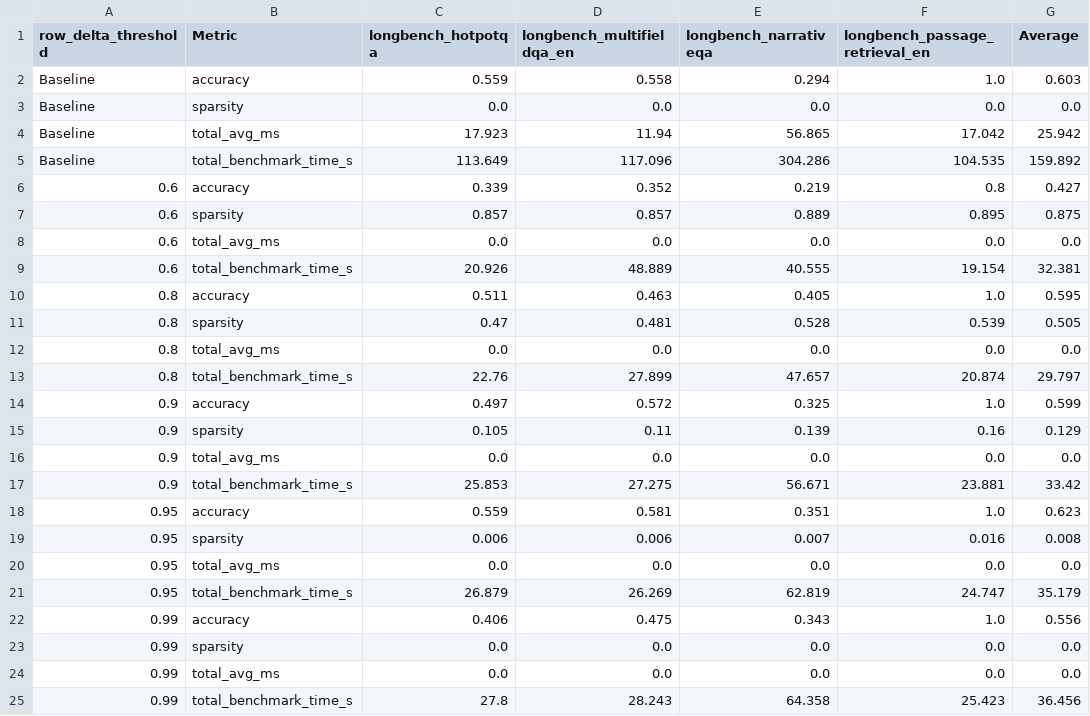
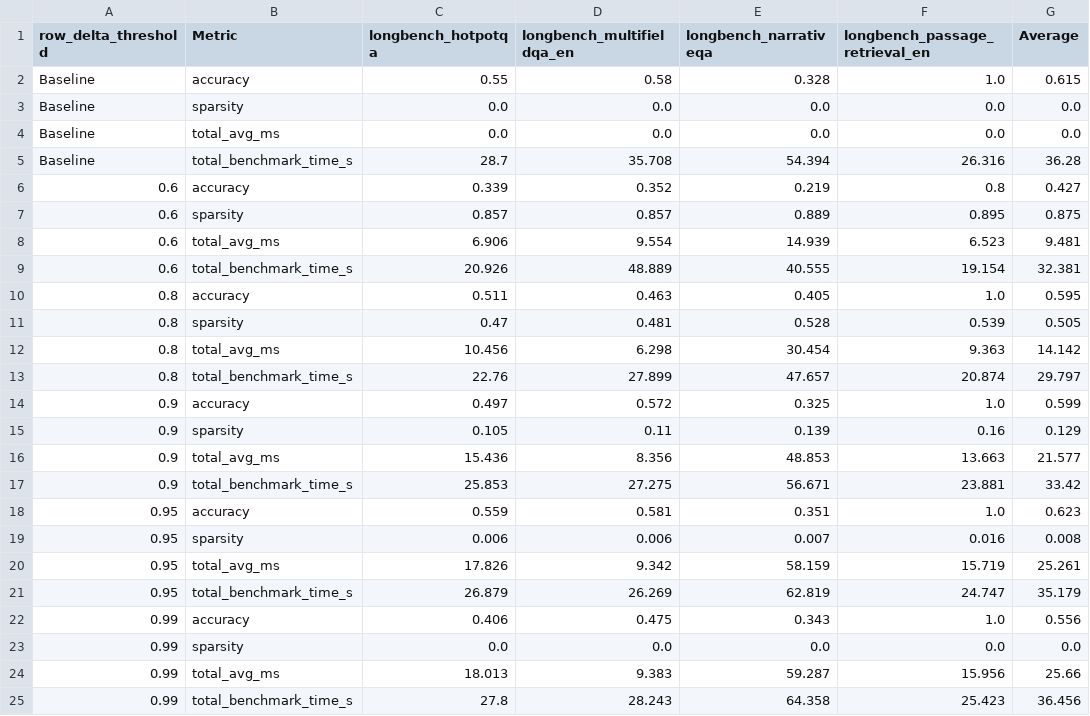
Before and after one commit to Emruur/DeltaAttention, a CSV file: snellius_experiments/llama/experiment_row_delta_1/table_row_delta_threshold.csv, drawn as a sheet.

```diff
--- a/snellius_experiments/llama/experiment_row_delta_1/table_row_delta_threshold.csv
+++ b/snellius_experiments/llama/experiment_row_delta_1/table_row_delta_threshold.csv
@@ -1,9 +1,9 @@
 row_delta_threshold,Metric,longbench_hotpotqa,longbench_multifieldqa_en,longbench_narrativeqa,longbench_passage_retrieval_en,Average
-Baseline,accuracy,0.559,0.558,0.294,1.0,0.603
+Baseline,accuracy,0.55,0.58,0.328,1.0,0.615
 Baseline,sparsity,0.0,0.0,0.0,0.0,0.0
-Baseline,total_avg_ms,17.923,11.94,56.865,17.042,25.942
-Baseline,total_benchmark_time_s,113.649,117.096,304.286,104.535,159.892
+Baseline,total_avg_ms,0.0,0.0,0.0,0.0,0.0
+Baseline,total_benchmark_time_s,28.7,35.708,54.394,26.316,36.28
 0.6,accuracy,0.339,0.352,0.219,0.8,0.427
 0.6,sparsity,0.857,0.857,0.889,0.895,0.875
-0.6,total_avg_ms,0.0,0.0,0.0,0.0,0.0
+0.6,total_avg_ms,6.906,9.554,14.939,6.523,9.481
 0.6,total_benchmark_time_s,20.926,48.889,40.555,19.154,32.381
@@ -11,3 +11,3 @@ Baseline,total_benchmark_time_s,113.649,117.096,304.286,104.535,159.892
 0.8,sparsity,0.47,0.481,0.528,0.539,0.505
-0.8,total_avg_ms,0.0,0.0,0.0,0.0,0.0
+0.8,total_avg_ms,10.456,6.298,30.454,9.363,14.142
 0.8,total_benchmark_time_s,22.76,27.899,47.657,20.874,29.797
@@ -15,3 +15,3 @@ Baseline,total_benchmark_time_s,113.649,117.096,304.286,104.535,159.892
 0.9,sparsity,0.105,0.11,0.139,0.16,0.129
-0.9,total_avg_ms,0.0,0.0,0.0,0.0,0.0
+0.9,total_avg_ms,15.436,8.356,48.853,13.663,21.577
 0.9,total_benchmark_time_s,25.853,27.275,56.671,23.881,33.42
@@ -19,3 +19,3 @@ Baseline,total_benchmark_time_s,113.649,117.096,304.286,104.535,159.892
 0.95,sparsity,0.006,0.006,0.007,0.016,0.008
-0.95,total_avg_ms,0.0,0.0,0.0,0.0,0.0
+0.95,total_avg_ms,17.826,9.342,58.159,15.719,25.261
 0.95,total_benchmark_time_s,26.879,26.269,62.819,24.747,35.179
@@ -23,3 +23,3 @@ Baseline,total_benchmark_time_s,113.649,117.096,304.286,104.535,159.892
 0.99,sparsity,0.0,0.0,0.0,0.0,0.0
-0.99,total_avg_ms,0.0,0.0,0.0,0.0,0.0
+0.99,total_avg_ms,18.013,9.383,59.287,15.956,25.66
 0.99,total_benchmark_time_s,27.8,28.243,64.358,25.423,36.456
```
Also changed, not shown: 24 other files.
